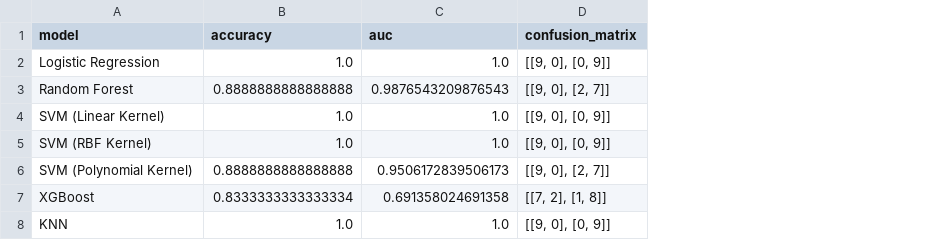
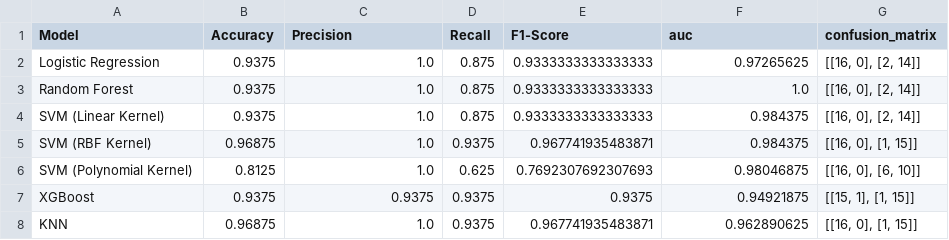
Before and after one commit to StamatisOrfanos/GaitRehab, a CSV file: results/classification/all_features_metrics.csv, drawn as a sheet; addresses are those after the commit; the diff names each change by its address in the sheet, - before the commit and + after, or states it on an @@ line.

Commit message:
Finish classification for a second time

```diff
--- a/results/classification/all_features_metrics.csv
+++ b/results/classification/all_features_metrics.csv
+column B (Accuracy), rows 2-8: 0.9375 | 0.9375 | 0.9375 | 0.96875 | 0.8125 | 0.9375 | 0.96875
+column D (Recall), rows 2-8: 0.875 | 0.875 | 0.875 | 0.9375 | 0.625 | 0.9375 | 0.9375
+column E (F1-Score), rows 2-8: 0.9333333333333333 | 0.9333333333333333 | 0.9333333333333333 | 0.967741935483871 | 0.7692307692307693 | 0.9375 | 0.967741935483871
-A1: model
+A1: Model
-C1: accuracy
+C1: Precision
-F2 (auc): 1.0
+F2 (auc): 0.97265625
-G2 (confusion_matrix): [[9, 0], [0, 9]]
+G2 (confusion_matrix): [[16, 0], [2, 14]]
-C3 (Precision): 0.8888888888888888
+C3 (Precision): 1.0
-F3 (auc): 0.9876543209876543
+F3 (auc): 1.0
-G3 (confusion_matrix): [[9, 0], [2, 7]]
+G3 (confusion_matrix): [[16, 0], [2, 14]]
-F4:F5 (auc): 1.0
+F4:F5 (auc): 0.984375
-G4 (confusion_matrix): [[9, 0], [0, 9]]
+G4 (confusion_matrix): [[16, 0], [2, 14]]
-G5 (confusion_matrix): [[9, 0], [0, 9]]
+G5 (confusion_matrix): [[16, 0], [1, 15]]
-C6 (Precision): 0.8888888888888888
+C6 (Precision): 1.0
-F6 (auc): 0.9506172839506173
+F6 (auc): 0.98046875
-G6 (confusion_matrix): [[9, 0], [2, 7]]
+G6 (confusion_matrix): [[16, 0], [6, 10]]
-C7 (Precision): 0.8333333333333334
+C7 (Precision): 0.9375
-F7 (auc): 0.691358024691358
+F7 (auc): 0.94921875
-G7 (confusion_matrix): [[7, 2], [1, 8]]
+G7 (confusion_matrix): [[15, 1], [1, 15]]
-F8 (auc): 1.0
+F8 (auc): 0.962890625
-G8 (confusion_matrix): [[9, 0], [0, 9]]
+G8 (confusion_matrix): [[16, 0], [1, 15]]
```
Also changed, not shown: results/classification/selected_features_metrics.csv, 16 other files.
